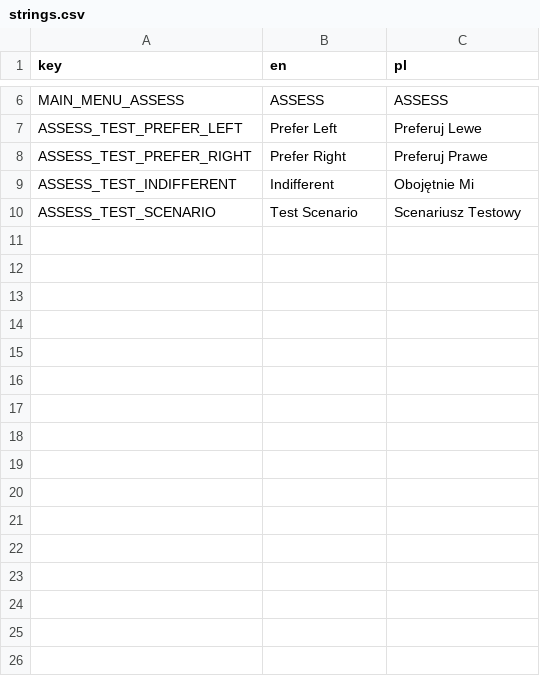
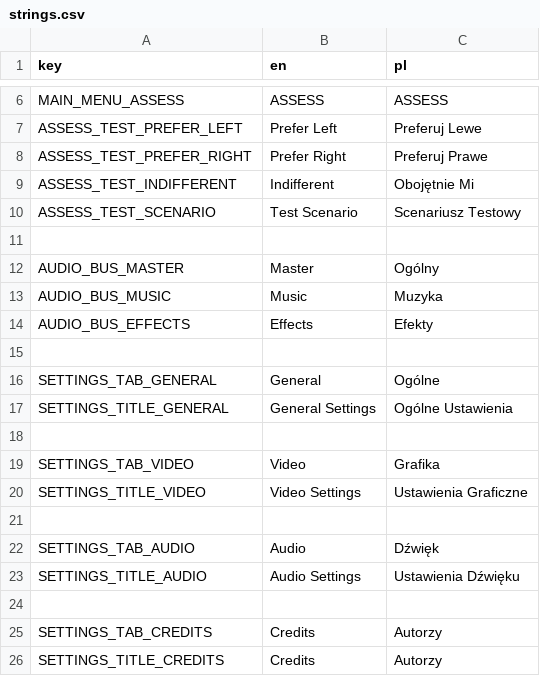
Before and after one commit to Zed-z/assess-survivors, a CSV file: strings.csv, drawn as a sheet; only a part is shown, gaps mark what is left out.

```diff
--- a/strings.csv
+++ b/strings.csv
@@ -10 +10,17 @@ ASSESS_TEST_INDIFFERENT,Indifferent,Obojętnie Mi
 ASSESS_TEST_SCENARIO,Test Scenario,Scenariusz Testowy
+
+AUDIO_BUS_MASTER,Master,Ogólny
+AUDIO_BUS_MUSIC,Music,Muzyka
+AUDIO_BUS_EFFECTS,Effects,Efekty
+
+SETTINGS_TAB_GENERAL,General,Ogólne
+SETTINGS_TITLE_GENERAL,General Settings,Ogólne Ustawienia
+
+SETTINGS_TAB_VIDEO,Video,Grafika
+SETTINGS_TITLE_VIDEO,Video Settings,Ustawienia Graficzne
+
+SETTINGS_TAB_AUDIO,Audio,Dźwięk
+SETTINGS_TITLE_AUDIO,Audio Settings,Ustawienia Dźwięku
+
+SETTINGS_TAB_CREDITS,Credits,Autorzy
+SETTINGS_TITLE_CREDITS,Credits,Autorzy
```
Also changed, not shown: 10 other files.
